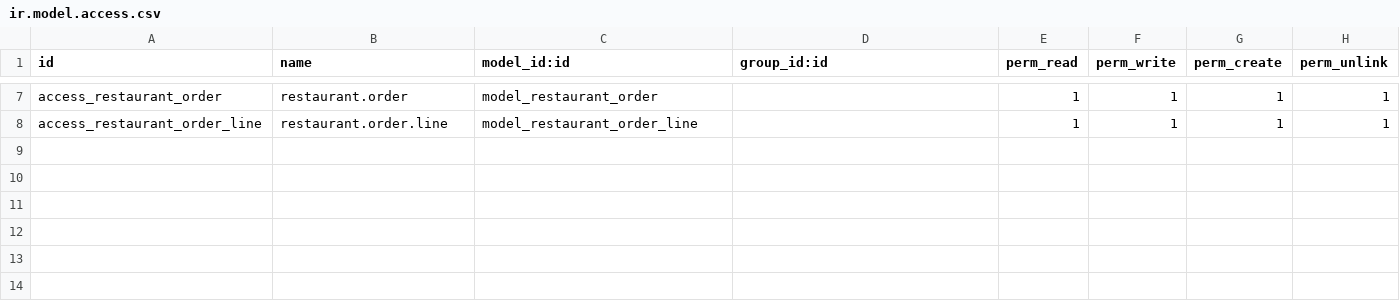
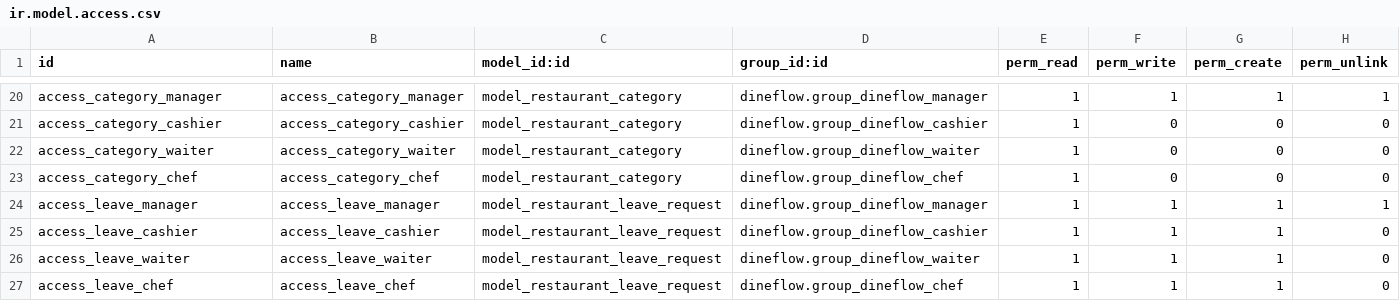
Before and after one commit to Tran-Gia-Phuc/DineFlow, a CSV file: addons/dineflow/security/ir.model.access.csv, drawn as a sheet; only a part is shown, gaps mark what is left out; addresses are those after the commit; the diff covers the shown part only; the diff names each change by its address in the sheet, - before the commit and + after, or states it on an @@ line.

```diff
--- a/addons/dineflow/security/ir.model.access.csv
+++ b/addons/dineflow/security/ir.model.access.csv
-A20 (id): access_restaurant_order
+A20 (id): access_category_manager
-B20 (name): restaurant.order
+B20 (name): access_category_manager
-C20 (model_id:id): model_restaurant_order
+C20 (model_id:id): model_restaurant_category
-D20 (group_id:id): (empty)
+D20 (group_id:id): dineflow.group_dineflow_manager
+row 21: access_category_cashier | access_category_cashier | model_restaurant_category | dineflow.group_dineflow_cashier | 1 | 0 | 0 | 0
+row 22: access_category_waiter | access_category_waiter | model_restaurant_category | dineflow.group_dineflow_waiter | 1 | 0 | 0 | 0
+row 23: access_category_chef | access_category_chef | model_restaurant_category | dineflow.group_dineflow_chef | 1 | 0 | 0 | 0
-A24 (id): access_restaurant_order_line
+A24 (id): access_leave_manager
-B24 (name): restaurant.order.line
+B24 (name): access_leave_manager
-C24 (model_id:id): model_restaurant_order_line
+C24 (model_id:id): model_restaurant_leave_request
-D24 (group_id:id): (empty)
+D24 (group_id:id): dineflow.group_dineflow_manager
+row 25: access_leave_cashier | access_leave_cashier | model_restaurant_leave_request | dineflow.group_dineflow_cashier | 1 | 1 | 1 | 0
+row 26: access_leave_waiter | access_leave_waiter | model_restaurant_leave_request | dineflow.group_dineflow_waiter | 1 | 1 | 1 | 0
+row 27: access_leave_chef | access_leave_chef | model_restaurant_leave_request | dineflow.group_dineflow_chef | 1 | 1 | 1 | 0
```
Also changed, not shown: 13 added rows and 19 edited cells elsewhere in this file, 18 other files.
